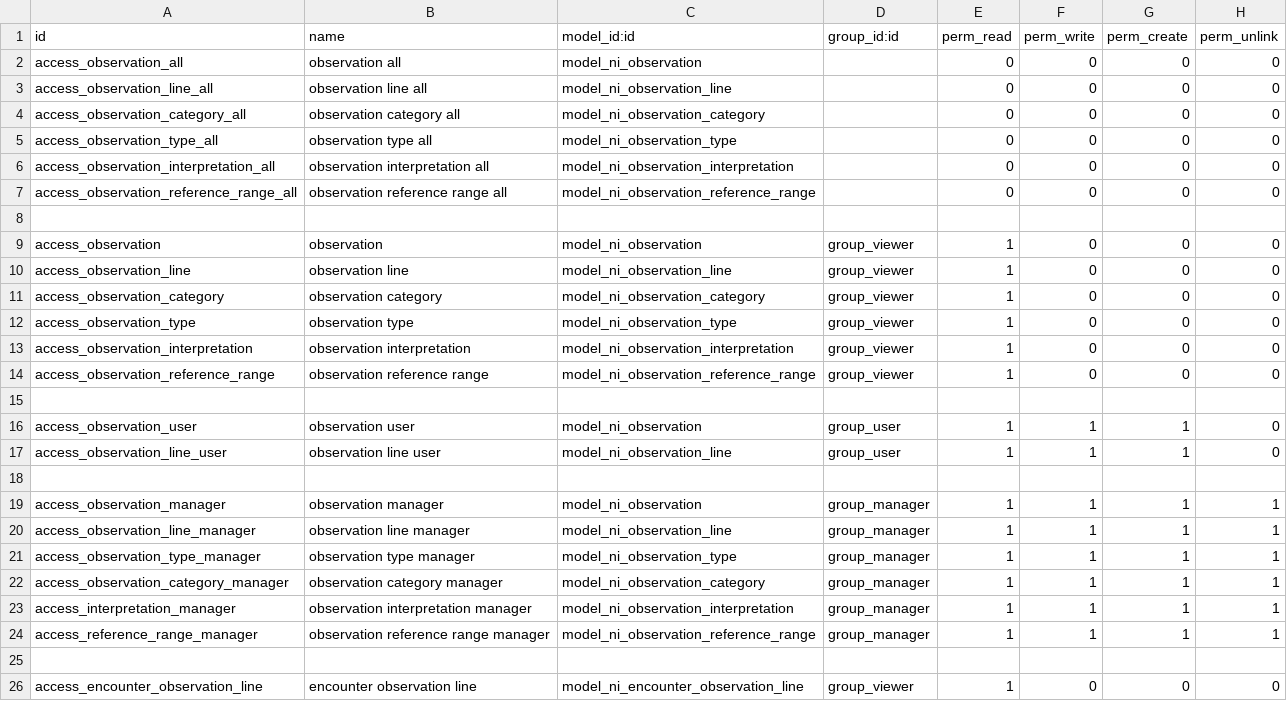
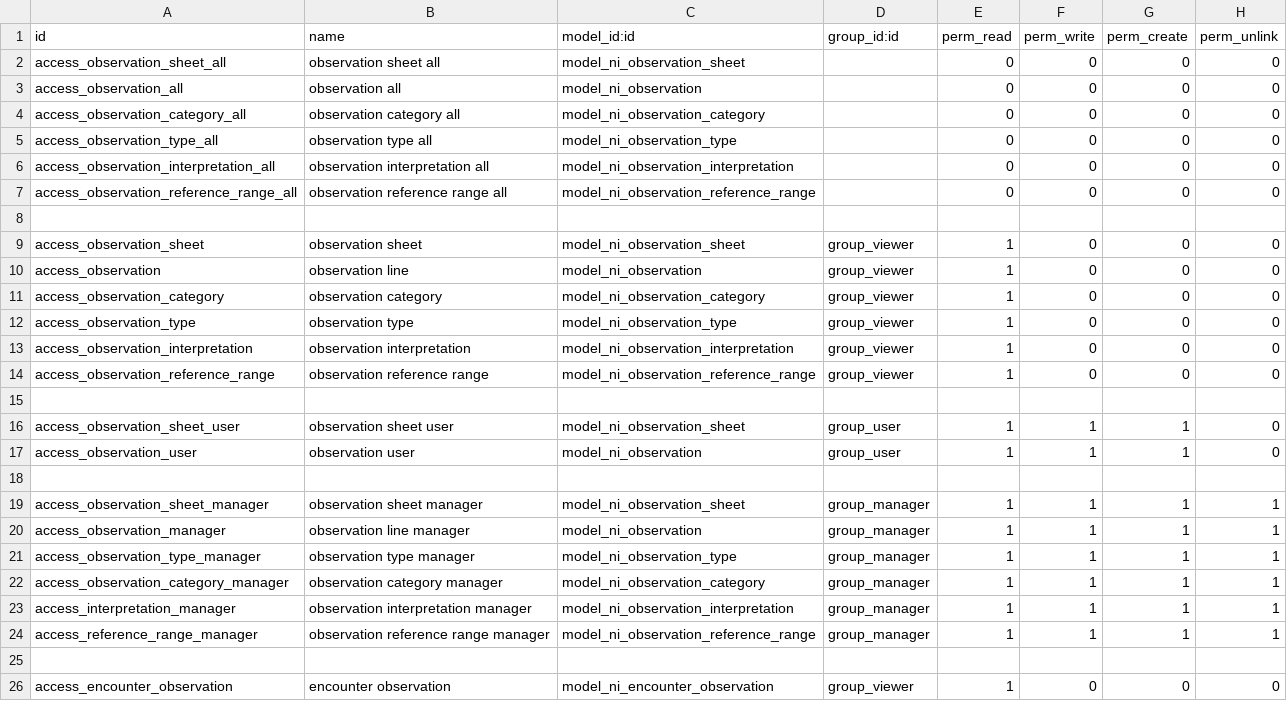
Before and after one commit to nirun-life/nirun, a CSV file: nirun_observation/security/ir.model.access.csv, drawn as a sheet.

Commit message:
[IMP] nirun_observation: sheet

```diff
--- a/nirun_observation/security/ir.model.access.csv
+++ b/nirun_observation/security/ir.model.access.csv
@@ -1,4 +1,4 @@
 id,name,model_id:id,group_id:id,perm_read,perm_write,perm_create,perm_unlink
+access_observation_sheet_all,observation sheet all,model_ni_observation_sheet,,0,0,0,0
 access_observation_all,observation all,model_ni_observation,,0,0,0,0
-access_observation_line_all,observation line all,model_ni_observation_line,,0,0,0,0
 access_observation_category_all,observation category all,model_ni_observation_category,,0,0,0,0
@@ -8,4 +8,4 @@ access_observation_reference_range_all,observation reference range all,model_ni_
 
-access_observation,observation,model_ni_observation,group_viewer,1,0,0,0
-access_observation_line,observation line,model_ni_observation_line,group_viewer,1,0,0,0
+access_observation_sheet,observation sheet,model_ni_observation_sheet,group_viewer,1,0,0,0
+access_observation,observation line,model_ni_observation,group_viewer,1,0,0,0
 access_observation_category,observation category,model_ni_observation_category,group_viewer,1,0,0,0
@@ -15,7 +15,7 @@ access_observation_reference_range,observation reference range,model_ni_observat
 
+access_observation_sheet_user,observation sheet user,model_ni_observation_sheet,group_user,1,1,1,0
 access_observation_user,observation user,model_ni_observation,group_user,1,1,1,0
-access_observation_line_user,observation line user,model_ni_observation_line,group_user,1,1,1,0
 
-access_observation_manager,observation manager,model_ni_observation,group_manager,1,1,1,1
-access_observation_line_manager,observation line manager,model_ni_observation_line,group_manager,1,1,1,1
+access_observation_sheet_manager,observation sheet manager,model_ni_observation_sheet,group_manager,1,1,1,1
+access_observation_manager,observation line manager,model_ni_observation,group_manager,1,1,1,1
 access_observation_type_manager,observation type manager,model_ni_observation_type,group_manager,1,1,1,1
@@ -25,2 +25,2 @@ access_reference_range_manager,observation reference range manager,model_ni_obse
 
-access_encounter_observation_line,encounter observation line,model_ni_encounter_observation_line,group_viewer,1,0,0,0
+access_encounter_observation,encounter observation,model_ni_encounter_observation,group_viewer,1,0,0,0
```
Also changed, not shown: 19 other files.
